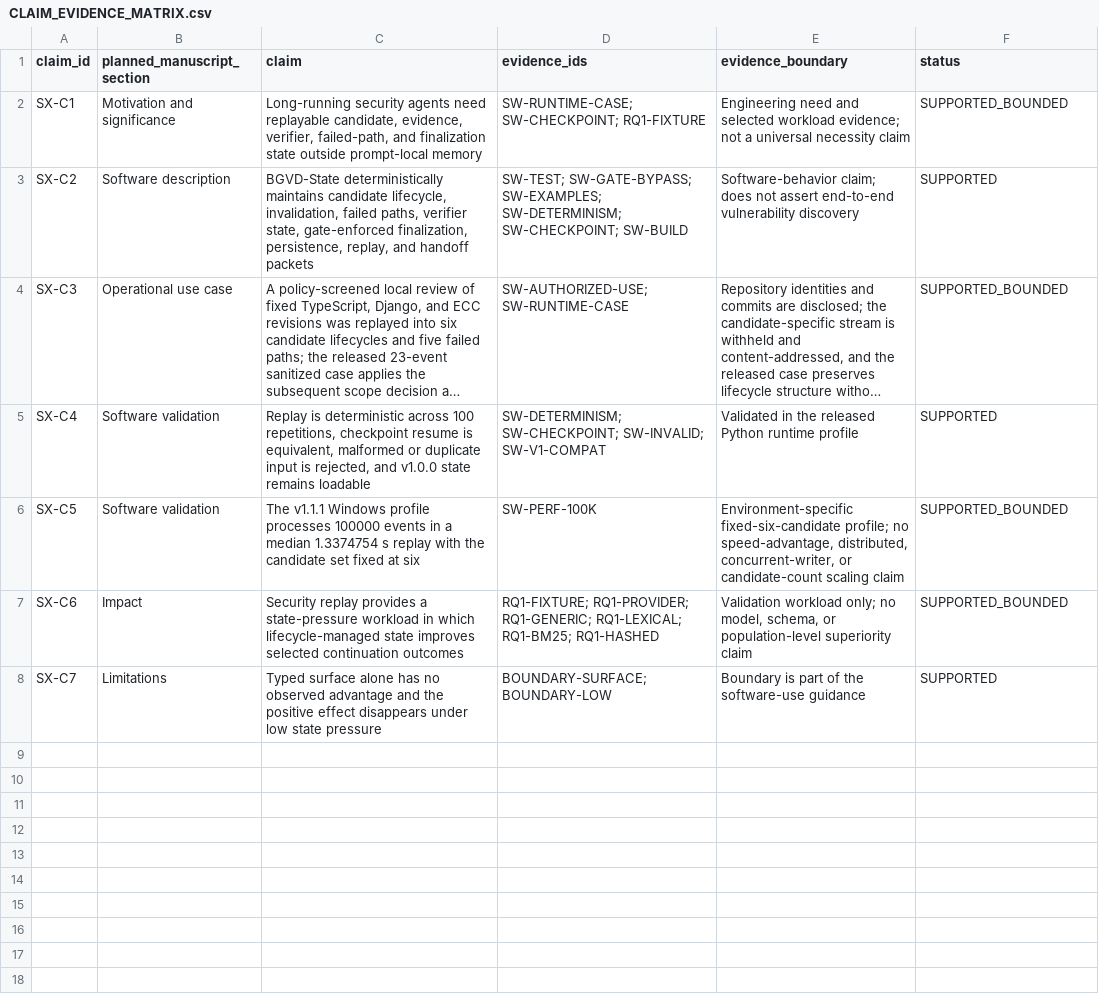
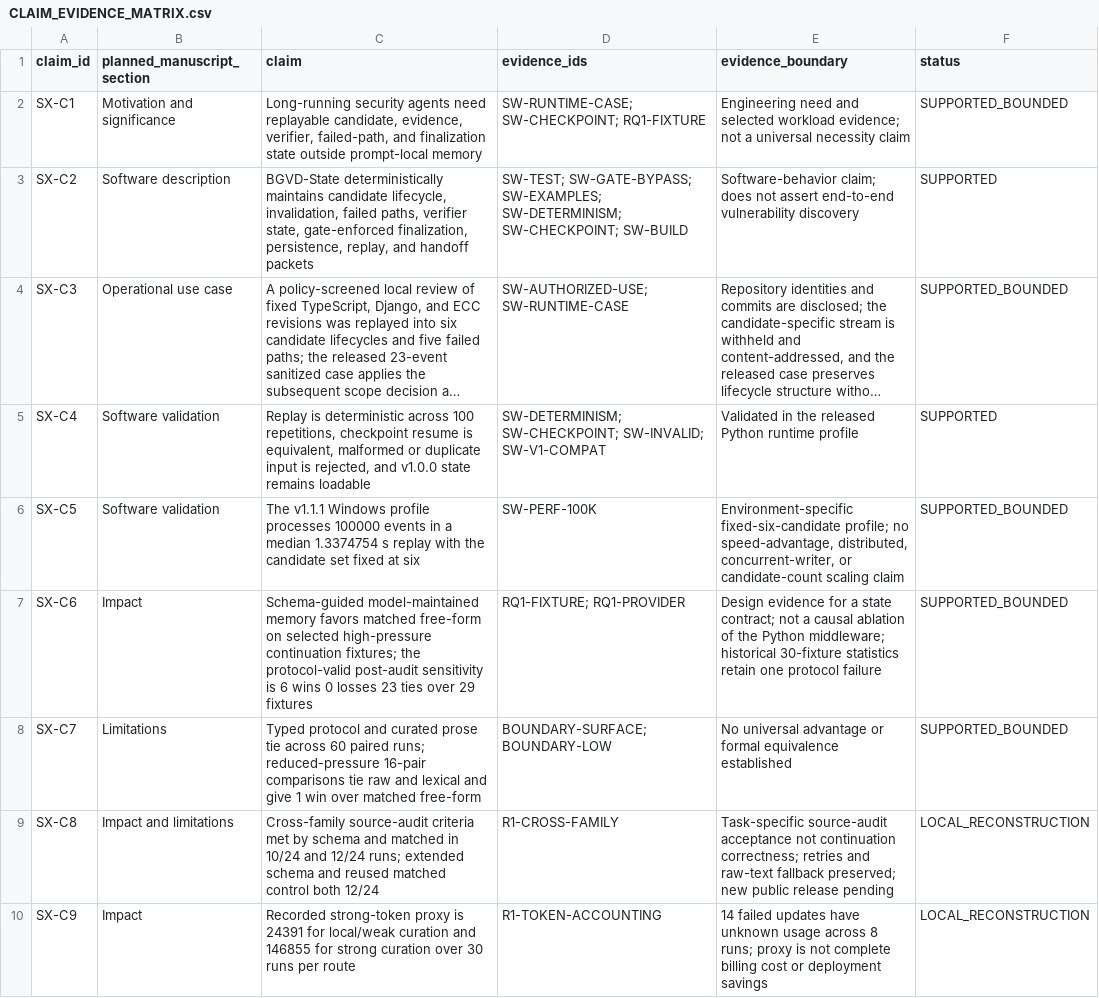
Before and after one commit to estigeralynhbettin-eng/bgvd-structured-state-artifact, a CSV file: CLAIM_EVIDENCE_MATRIX.csv, drawn as a sheet; long unchanged cells end in ….

Commit message:
feat: release v1.2.0 with validated events and independently scoreable evidence

```diff
--- a/CLAIM_EVIDENCE_MATRIX.csv
+++ b/CLAIM_EVIDENCE_MATRIX.csv
@@ -6,3 +6,5 @@ SX-C4,Software validation,"Replay is deterministic across 100 repetitions, check
 SX-C5,Software validation,"The v1.1.1 Windows profile processes 100000 events in a median 1.3374754 s replay with the candidate set fixed at six","SW-PERF-100K","Environment-specific fixed-six-candidate profile; no speed-advantage, distributed, concurrent-writer, or candidate-count scaling claim",SUPPORTED_BOUNDED
-SX-C6,Impact,"Security replay provides a state-pressure workload in which lifecycle-managed state improves selected continuation outcomes","RQ1-FIXTURE; RQ1-PROVIDER; RQ1-GENERIC; RQ1-LEXICAL; RQ1-BM25; RQ1-HASHED","Validation workload only; no model, schema, or population-level superiority claim",SUPPORTED_BOUNDED
-SX-C7,Limitations,"Typed surface alone has no observed advantage and the positive effect disappears under low state pressure","BOUNDARY-SURFACE; BOUNDARY-LOW","Boundary is part of the software-use guidance",SUPPORTED
+SX-C6,Impact,"Schema-guided model-maintained memory favors matched free-form on selected high-pressure continuation fixtures; the protocol-valid post-audit sensitivity is 6 wins 0 losses 23 ties over 29 fixtures","RQ1-FIXTURE; RQ1-PROVIDER","Design evidence for a state contract; not a causal ablation of the Python middleware; historical 30-fixture statistics retain one protocol failure",SUPPORTED_BOUNDED
+SX-C7,Limitations,"Typed protocol and curated prose tie across 60 paired runs; reduced-pressure 16-pair comparisons tie raw and lexical and give 1 win over matched free-form","BOUNDARY-SURFACE; BOUNDARY-LOW","No universal advantage or formal equivalence established",SUPPORTED_BOUNDED
+SX-C8,Impact and limitations,"Cross-family source-audit criteria met by schema and matched in 10/24 and 12/24 runs; extended schema and reused matched control both 12/24","R1-CROSS-FAMILY","Task-specific source-audit acceptance not continuation correctness; retries and raw-text fallback preserved; new public release pending",LOCAL_RECONSTRUCTION
+SX-C9,Impact,"Recorded strong-token proxy is 24391 for local/weak curation and 146855 for strong curation over 30 runs per route","R1-TOKEN-ACCOUNTING","14 failed updates have unknown usage across 8 runs; proxy is not complete billing cost or deployment savings",LOCAL_RECONSTRUCTION
```
Also changed, not shown: RESULT_TRACEABILITY.csv, 52 other files.
